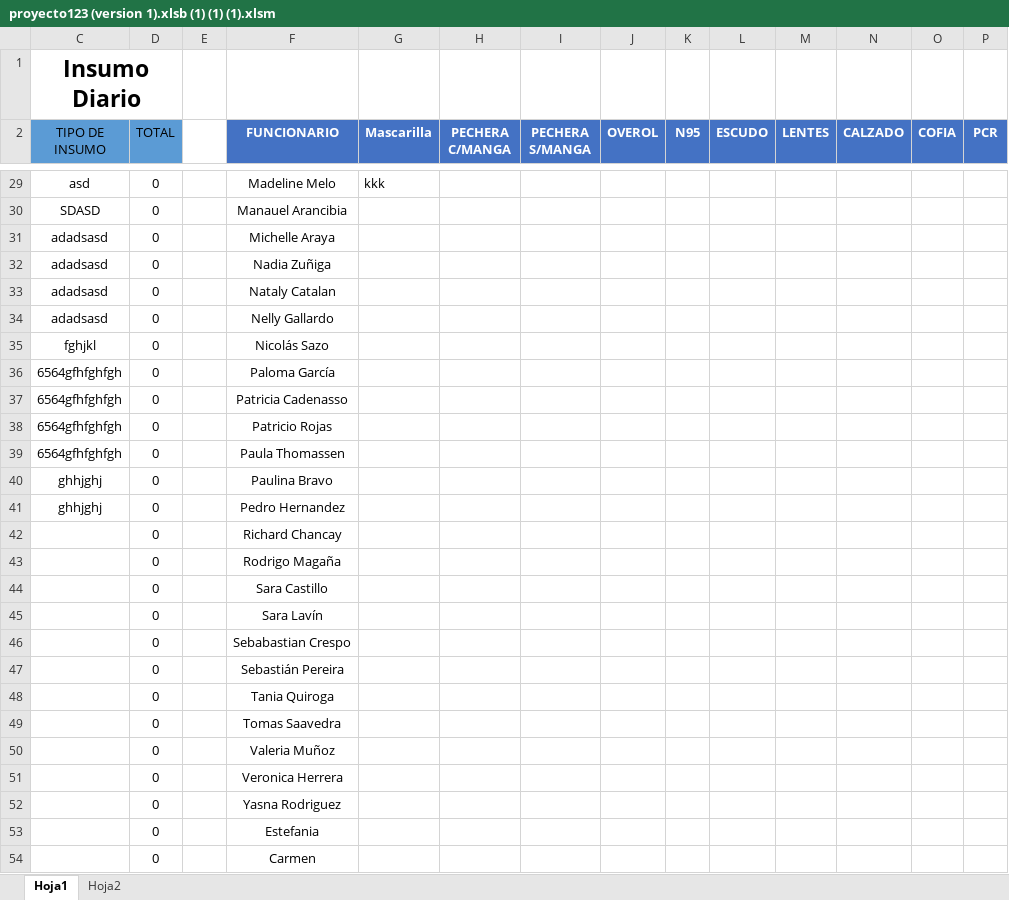
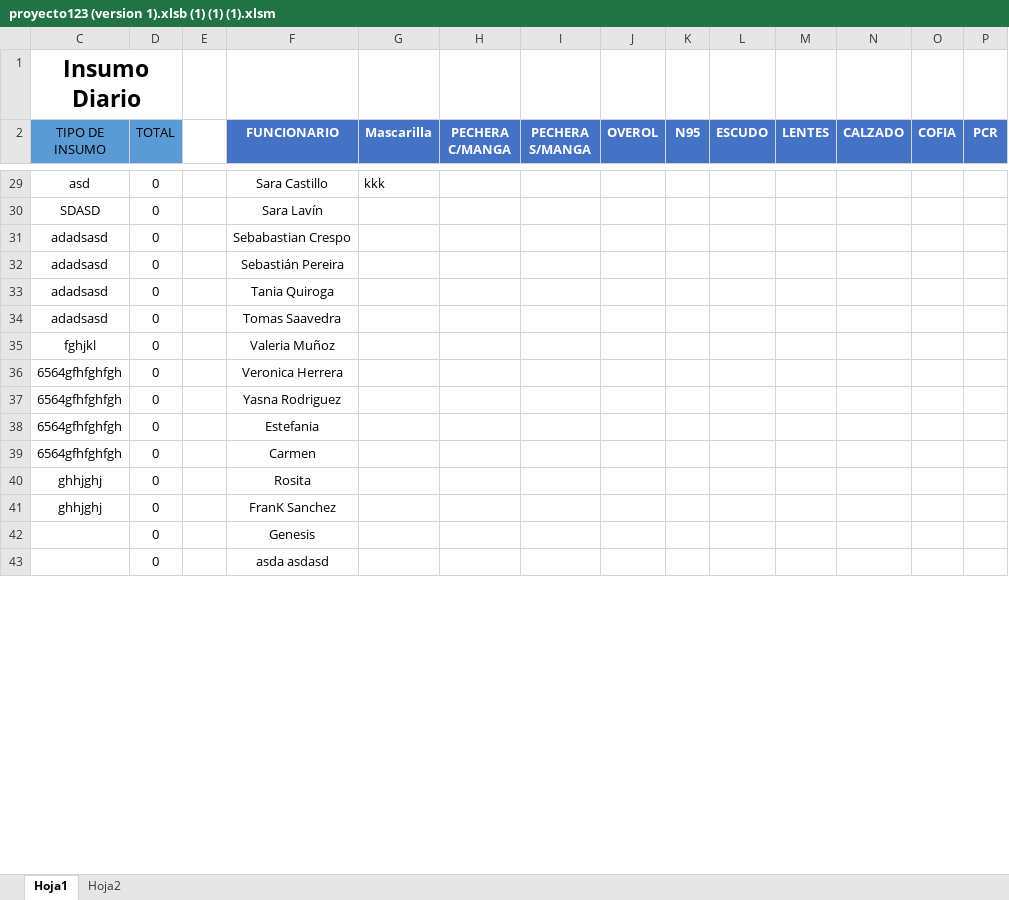
Before and after one commit to Kzlo7/proyectoCESFAM, an Excel workbook: proyecto123 (version 1).xlsb (1) (1) (1).xlsm, sheet Hoja1, drawn as a sheet; only a part is shown, gaps mark what is left out; the shorter side is filled out with more unchanged rows; values as stored, in another font and other column widths than the file's, no borders; removed rows and columns are numbered as before the commit, all else as after; rows hold the shown columns only; the diff covers the shown part only; the diff names each change by its address in the sheet, - before the commit and + after, or states it on an @@ line.

```diff
--- a/proyecto123 (version 1).xlsb (1) (1) (1).xlsm (sheet Hoja1)
+++ b/proyecto123 (version 1).xlsb (1) (1) (1).xlsm (sheet Hoja1)
-F29 (FUNCIONARIO): Madeline Melo
+F29 (FUNCIONARIO): Sara Castillo
-F30 (FUNCIONARIO): Manauel Arancibia
+F30 (FUNCIONARIO): Sara Lavín
-F31 (FUNCIONARIO): Michelle Araya
+F31 (FUNCIONARIO): Sebabastian Crespo
-F32 (FUNCIONARIO): Nadia Zuñiga
+F32 (FUNCIONARIO): Sebastián Pereira
-F33 (FUNCIONARIO): Nataly Catalan
+F33 (FUNCIONARIO): Tania Quiroga
-F34 (FUNCIONARIO): Nelly Gallardo
+F34 (FUNCIONARIO): Tomas Saavedra
-F35 (FUNCIONARIO): Nicolás Sazo
+F35 (FUNCIONARIO): Valeria Muñoz
-F36 (FUNCIONARIO): Paloma García
+F36 (FUNCIONARIO): Veronica Herrera
-F37 (FUNCIONARIO): Patricia Cadenasso
+F37 (FUNCIONARIO): Yasna Rodriguez
-F38 (FUNCIONARIO): Patricio Rojas
+F38 (FUNCIONARIO): Estefania
-F39 (FUNCIONARIO): Paula Thomassen
+F39 (FUNCIONARIO): Carmen
-F40 (FUNCIONARIO): Paulina Bravo
+F40 (FUNCIONARIO): Rosita
-F41 (FUNCIONARIO): Pedro Hernandez
+F41 (FUNCIONARIO): FranK Sanchez
-row 42:  | 0 |  | Richard Chancay
-row 43:  | 0 |  | Rodrigo Magaña
-row 44:  | 0 |  | Sara Castillo
-row 45:  | 0 |  | Sara Lavín
-row 46:  | 0 |  | Sebabastian Crespo
-row 47:  | 0 |  | Sebastián Pereira
-row 48:  | 0 |  | Tania Quiroga
-row 49:  | 0 |  | Tomas Saavedra
-row 50:  | 0 |  | Valeria Muñoz
-row 51:  | 0 |  | Veronica Herrera
-row 52:  | 0 |  | Yasna Rodriguez
-row 53:  | 0 |  | Estefania
-row 54:  | 0 |  | Carmen
```
Also changed, not shown: 15 added rows, 2 removed rows and 28 edited cells elsewhere in this sheet.
